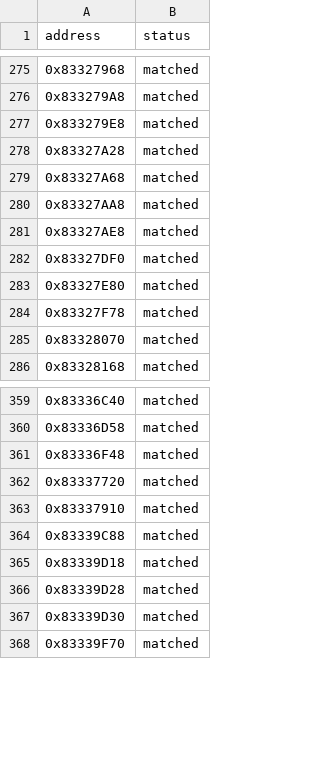
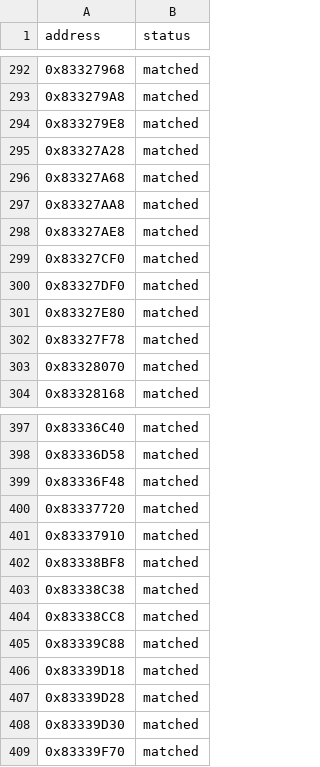
Before and after one commit to kirklandsig/halo-mega-bloks-decompiled, a CSV file: config/status.csv, drawn as a sheet; only a part is shown, gaps mark what is left out; the diff covers the shown part only.

```diff
--- a/config/status.csv
+++ b/config/status.csv
@@ -281,2 +298,3 @@ address,status
 0x83327AE8,matched
+0x83327CF0,matched
 0x83327DF0,matched
@@ -363,2 +401,5 @@ address,status
 0x83337910,matched
+0x83338BF8,matched
+0x83338C38,matched
+0x83338CC8,matched
 0x83339C88,matched
```
Also changed, not shown: 42 added rows elsewhere in this file, 11 other files.
